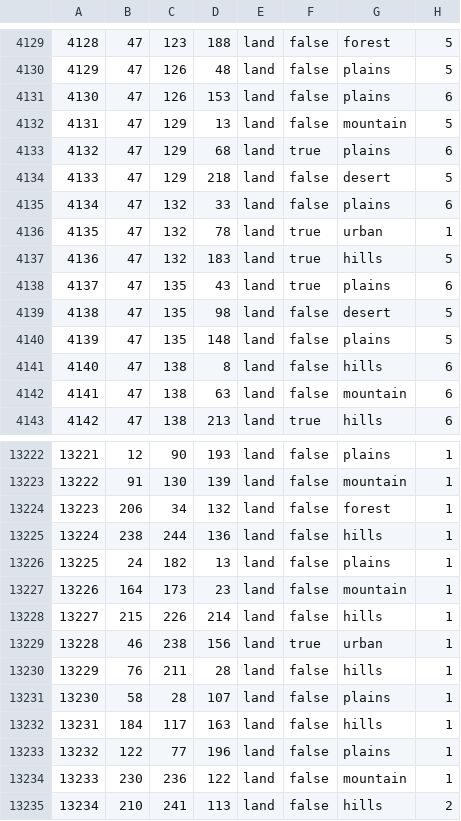
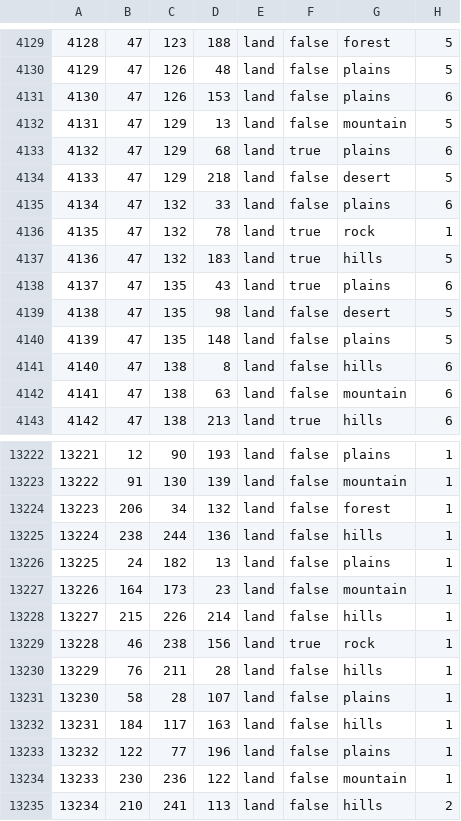
Before and after one commit to Packerthrowaway/TFB-Their-Finest-Bruh-Public, a CSV file: map/definition.csv, drawn as a sheet; only a part is shown, gaps mark what is left out.

Commit message:
Rock/Panama Changes, removed Afghanistan fixed Hungary decision

```diff
--- a/map/definition.csv
+++ b/map/definition.csv
@@ -4135,3 +4135,3 @@
 4134;47;132;33;land;false;plains;6
-4135;47;132;78;land;true;urban;1
+4135;47;132;78;land;true;rock;1
 4136;47;132;183;land;true;hills;5
@@ -13228,3 +13228,3 @@
 13227;215;226;214;land;false;hills;1
-13228;46;238;156;land;true;urban;1
+13228;46;238;156;land;true;rock;1
 13229;76;211;28;land;false;hills;1
```
Also changed, not shown: 15 other files.
